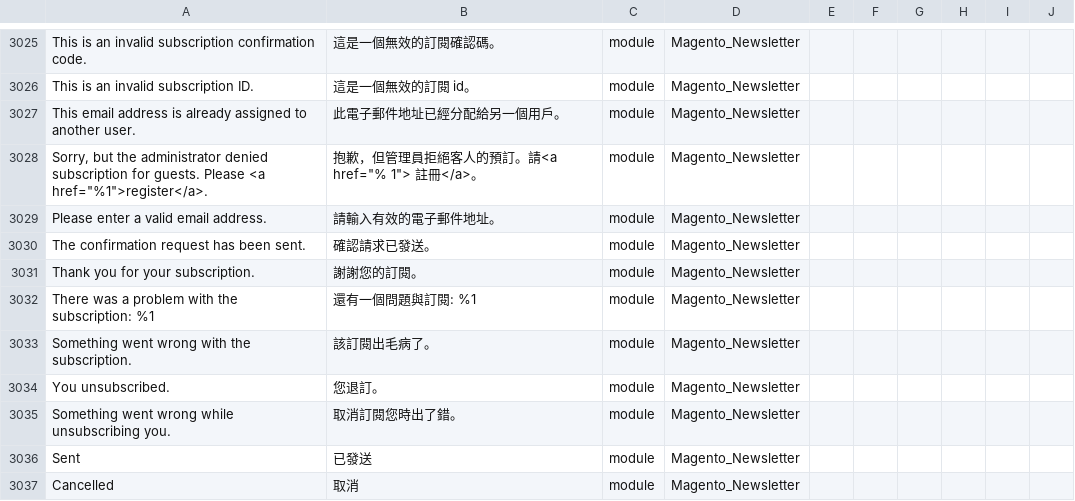
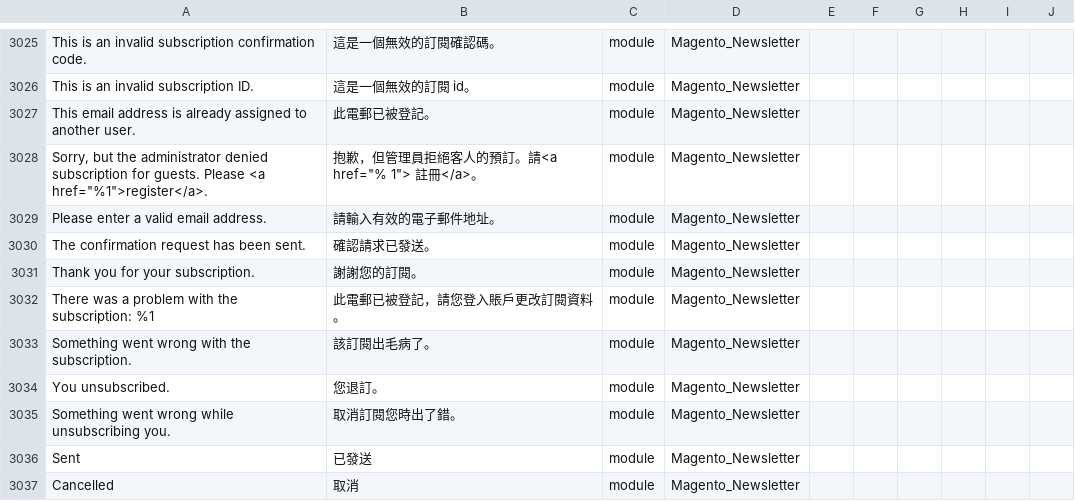
Before and after one commit to raymanjhc/Magento2Language-zh_Hant_HK, a CSV file: zh_Hant_HK.csv, drawn as a sheet; only a part is shown, gaps mark what is left out; the diff names each change by its address in the sheet, - before the commit and + after, or states it on an @@ line.

Commit message:
duplicate email subscription translate

```diff
--- a/zh_Hant_HK.csv
+++ b/zh_Hant_HK.csv
-B3027: 此電子郵件地址已經分配給另一個用戶。
+B3027: 此電郵已被登記。
-B3032: 還有一個問題與訂閱: %1
+B3032: 此電郵已被登記，請您登入賬戶更改訂閱資料。
```
